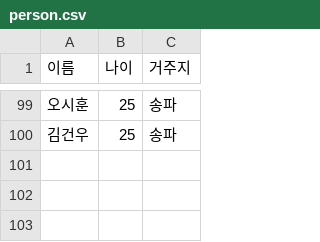
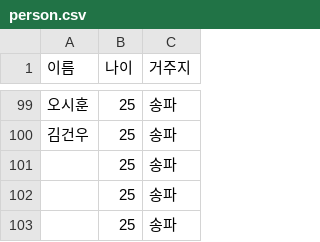
Before and after one commit to jhva/batch-practice, a CSV file: src/main/resources/person.csv, drawn as a sheet; only a part is shown, gaps mark what is left out; the diff names each change by its address in the sheet, - before the commit and + after, or states it on an @@ line.

```diff
--- a/src/main/resources/person.csv
+++ b/src/main/resources/person.csv
+row 101:  | 25 | 송파
+row 102:  | 25 | 송파
+row 103:  | 25 | 송파
```
Also changed, not shown: 5 other files.
